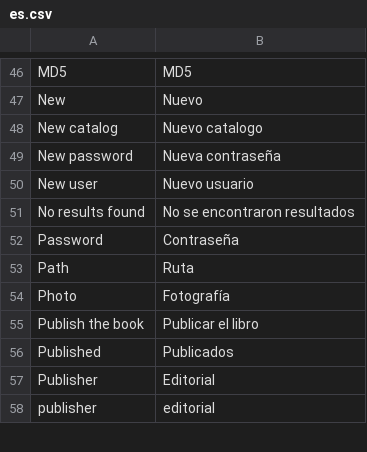
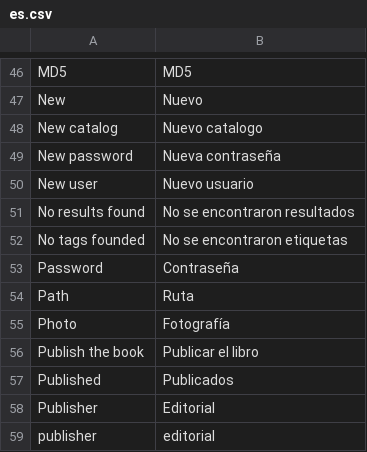
Before and after one commit to ccaballero/babel, a CSV file: data/i18n/es.csv, drawn as a sheet; only a part is shown, gaps mark what is left out; the diff names each change by its address in the sheet, - before the commit and + after, or states it on an @@ line.

```diff
--- a/data/i18n/es.csv
+++ b/data/i18n/es.csv
+row 52: No tags founded | No se encontraron etiquetas
```
Also changed, not shown: data/i18n/en.csv, 13 other files.
